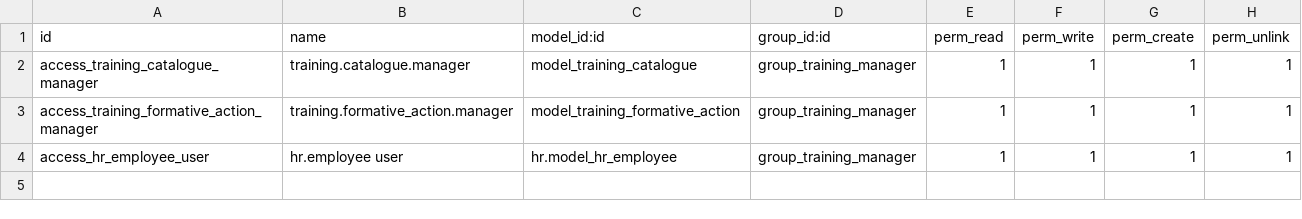
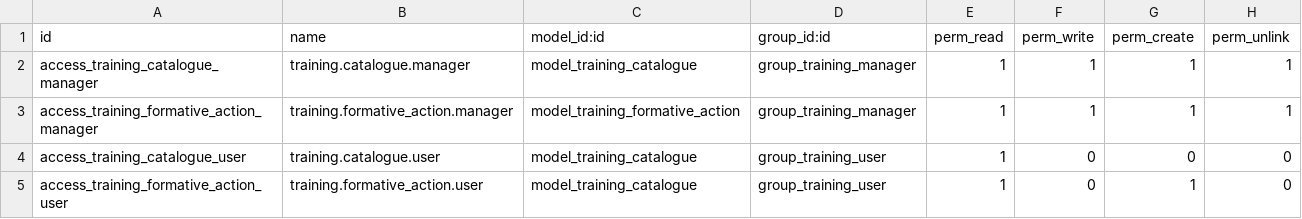
Before and after one commit to Mangachh/training_eac_3, a CSV file: security/ir.model.access.csv, drawn as a sheet.

```diff
--- a/security/ir.model.access.csv
+++ b/security/ir.model.access.csv
@@ -3,2 +3,3 @@ access_training_catalogue_manager,training.catalogue.manager,model_training_cata
 access_training_formative_action_manager,training.formative_action.manager,model_training_formative_action,group_training_manager,1,1,1,1
-access_hr_employee_user,hr.employee user,hr.model_hr_employee,group_training_manager,1,1,1,1
+access_training_catalogue_user,training.catalogue.user,model_training_catalogue,group_training_user,1,0,0,0
+access_training_formative_action_user,training.formative_action.user,model_training_catalogue,group_training_user,1,0,1,0
```
Also changed, not shown: 11 other files.
